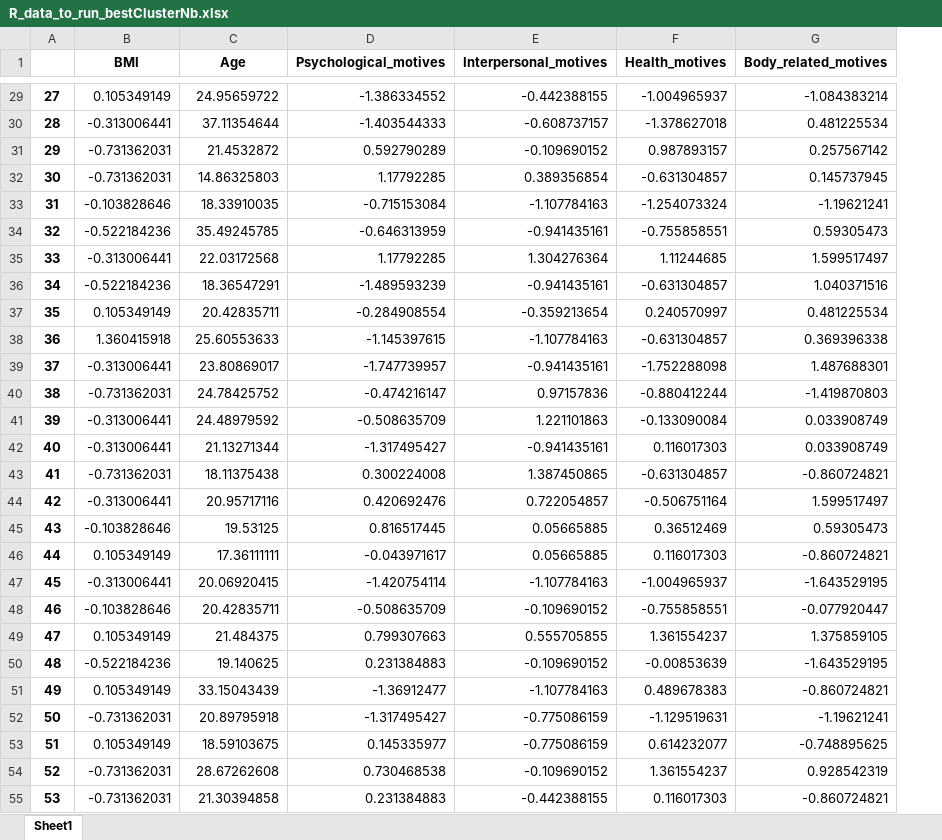
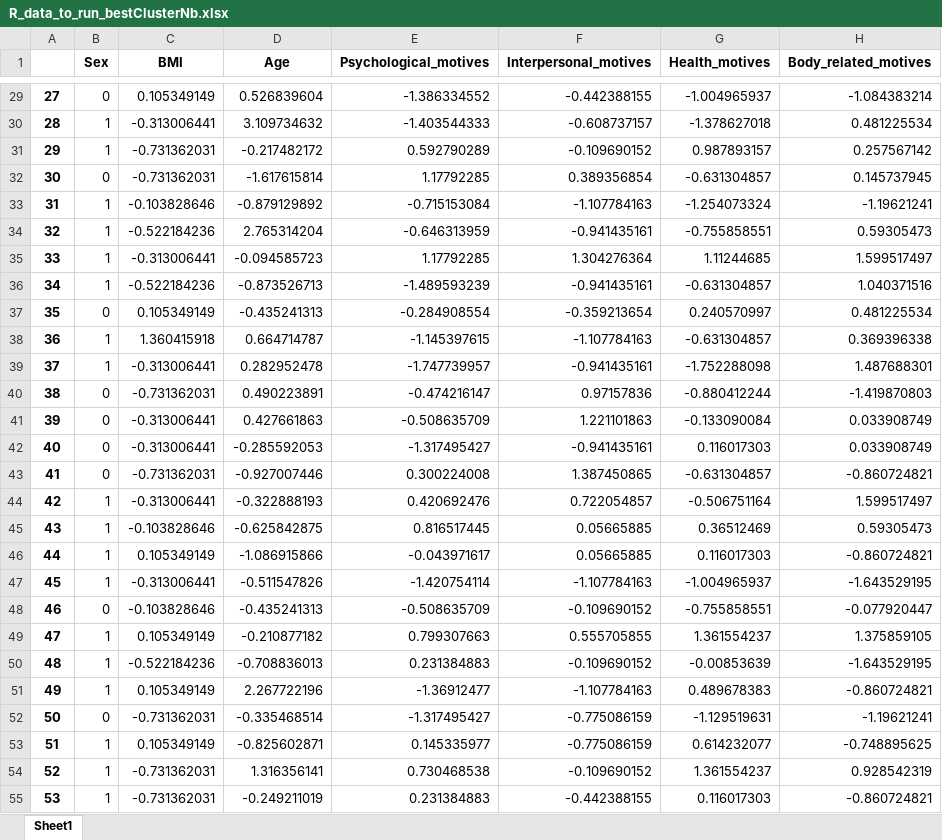
Before and after one commit to JLefortBesnard/Marc_Study, an Excel workbook: STUDEAT/created_df/R_data_to_run_bestClusterNb.xlsx, sheet Sheet1, drawn as a sheet; only a part is shown, gaps mark what is left out; values as stored, in another font and other column widths than the file's, no borders; addresses are those after the commit; the diff covers the shown part only; the diff names each change by its address in the sheet, - before the commit and + after, or states it on an @@ line.

```diff
--- a/STUDEAT/created_df/R_data_to_run_bestClusterNb.xlsx (sheet Sheet1)
+++ b/STUDEAT/created_df/R_data_to_run_bestClusterNb.xlsx (sheet Sheet1)
+column B (Sex), rows 29-55: 0 | 1 | 1 | 0 | 1 | 1 | 1 | 1 | 0 | 1 | 1 | 0 | 0 | 0 | 0 | 1 | 1 | 1 | 1 | 0 | 1 | 1 | 1 | 0 | 1 | 1 | 1
-D29 (Age): 24.95659722
+D29 (Age): 0.526839604
-D30 (Age): 37.11354644
+D30 (Age): 3.109734632
-D31 (Age): 21.4532872
+D31 (Age): -0.217482172
-D32 (Age): 14.86325803
+D32 (Age): -1.617615814
-D33 (Age): 18.33910035
+D33 (Age): -0.879129892
-D34 (Age): 35.49245785
+D34 (Age): 2.765314204
-D35 (Age): 22.03172568
+D35 (Age): -0.094585723
-D36 (Age): 18.36547291
+D36 (Age): -0.873526713
-D37 (Age): 20.42835711
+D37 (Age): -0.435241313
-D38 (Age): 25.60553633
+D38 (Age): 0.664714787
-D39 (Age): 23.80869017
+D39 (Age): 0.282952478
-D40 (Age): 24.78425752
+D40 (Age): 0.490223891
-D41 (Age): 24.48979592
+D41 (Age): 0.427661863
-D42 (Age): 21.13271344
+D42 (Age): -0.285592053
-D43 (Age): 18.11375438
+D43 (Age): -0.927007446
-D44 (Age): 20.95717116
+D44 (Age): -0.322888193
-D45 (Age): 19.53125
+D45 (Age): -0.625842875
-D46 (Age): 17.36111111
+D46 (Age): -1.086915866
-D47 (Age): 20.06920415
+D47 (Age): -0.511547826
-D48 (Age): 20.42835711
+D48 (Age): -0.435241313
-D49 (Age): 21.484375
+D49 (Age): -0.210877182
-D50 (Age): 19.140625
+D50 (Age): -0.708836013
-D51 (Age): 33.15043439
+D51 (Age): 2.267722196
-D52 (Age): 20.89795918
+D52 (Age): -0.335468514
-D53 (Age): 18.59103675
+D53 (Age): -0.825602871
-D54 (Age): 28.67262608
+D54 (Age): 1.316356141
-D55 (Age): 21.30394858
+D55 (Age): -0.249211019
```
Also changed, not shown: 1899 edited cells elsewhere in this sheet, STUDEAT/created_df/df_data_standardized_incl_cluster_labels.xlsx, STUDEAT/created_df/df_high_risk.xlsx, 14 other files.
